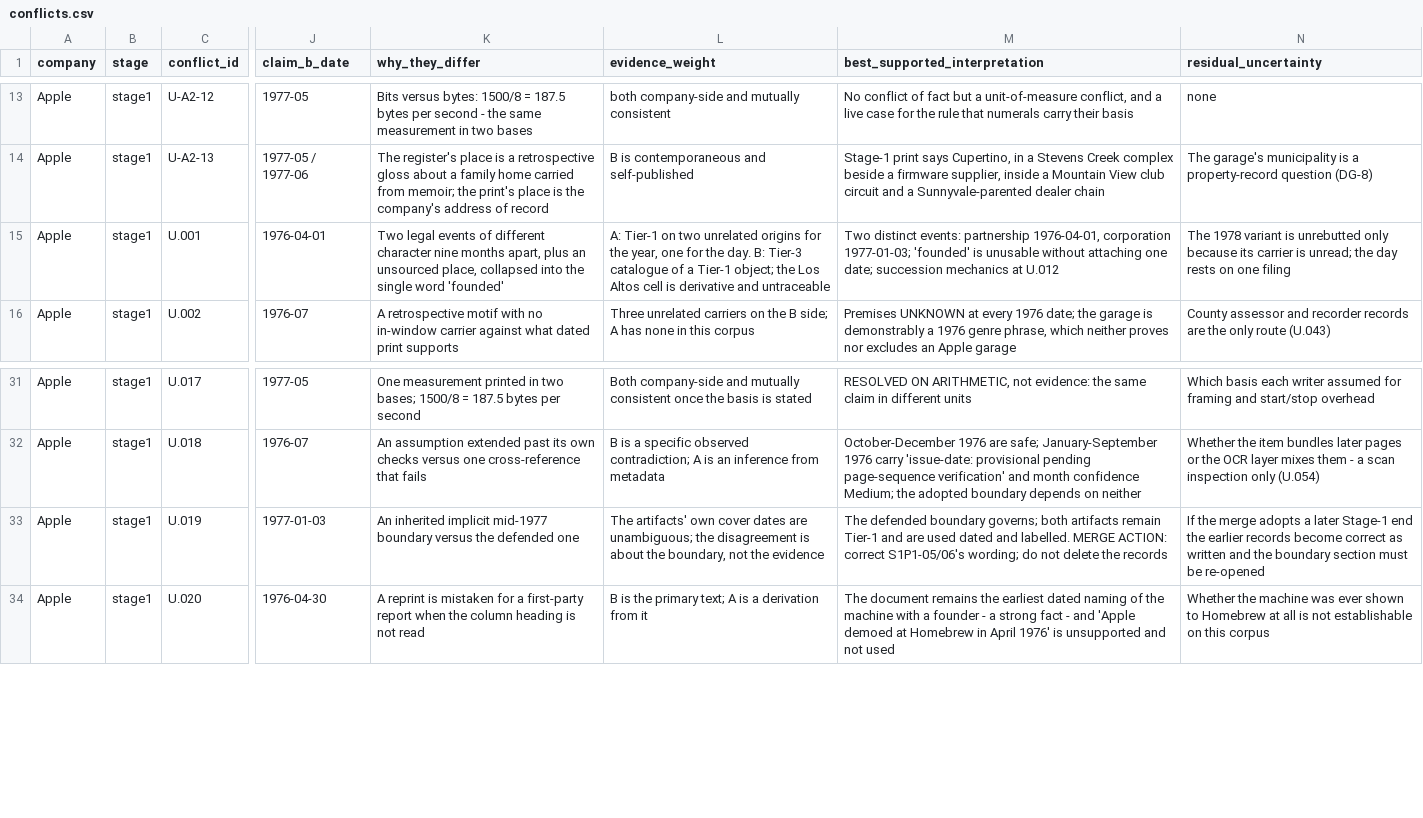
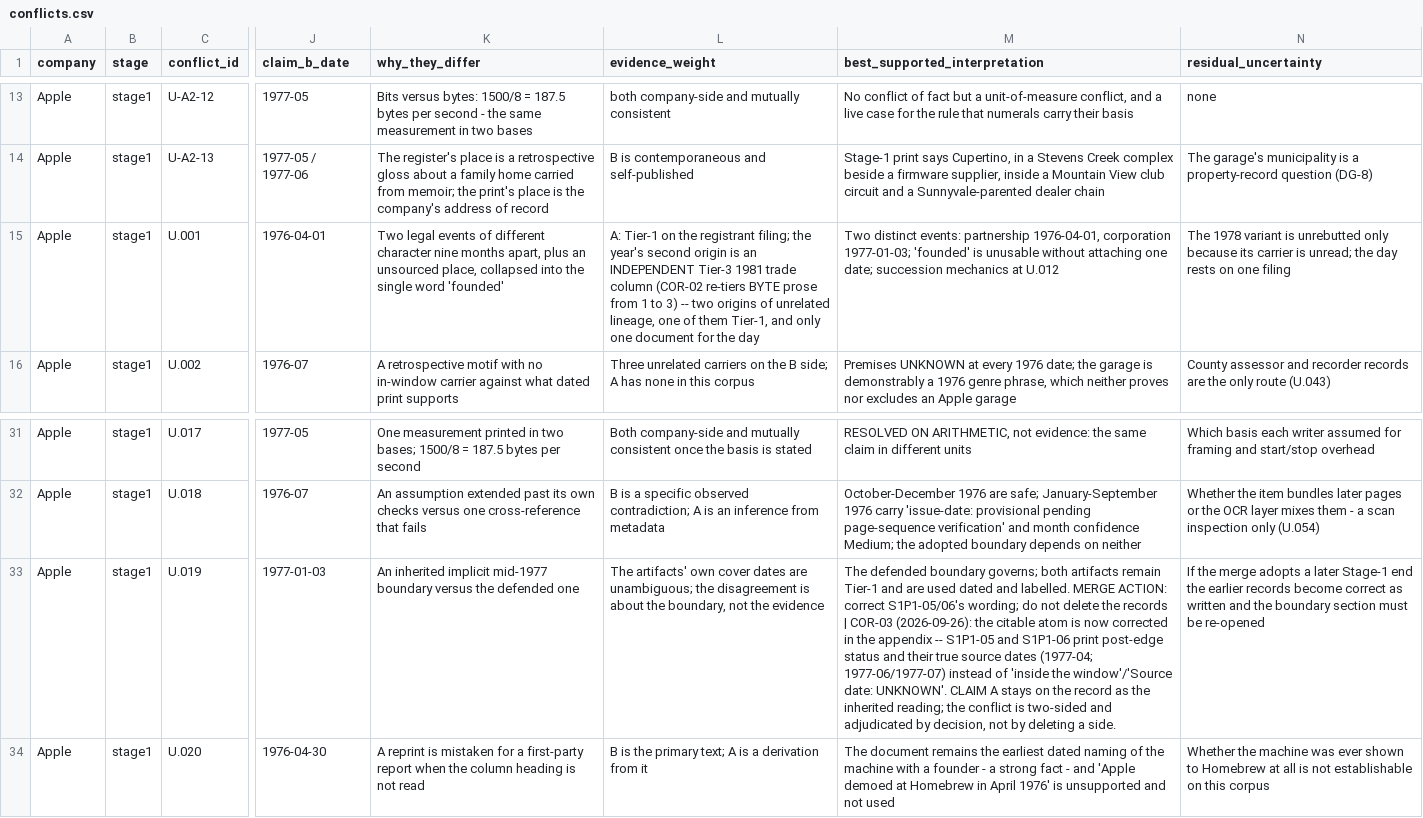
Before and after one commit to RudraNarayanP/founder-s-play-book, a CSV file: founders_playbook/01_companies/company_004_apple/research/conflicts.csv, drawn as a sheet; only a part is shown, gaps mark what is left out; the diff names each change by its address in the sheet, - before the commit and + after, or states it on an @@ line.

```diff
--- a/founders_playbook/01_companies/company_004_apple/research/conflicts.csv
+++ b/founders_playbook/01_companies/company_004_apple/research/conflicts.csv
-L15 (evidence_weight): …Tier-1 on two unrelated origins for the year, one for the day. B: Tier-3 catalogue of a Tier-1 object; the Los Altos cell is derivative and untraceable
+L15 (evidence_weight): …Tier-1 on the registrant filing; the year's second origin is an INDEPENDENT Tier-3 1981 trade column (COR-02 re-tiers BYTE prose from 1 to 3) -- two origins of unrelated lineage, one of them Tier-1, and only one document for the day
-M33 (best_supported_interpretation): …the records
+M33 (best_supported_interpretation): …the records | COR-03 (2026-09-26): the citable atom is now corrected in the appendix -- S1P1-05 and S1P1-06 print post-edge status and their true source dates (1977-04; 1977-06/1977-07) instead of 'inside the window'/'Source date: UNKNOWN'. CLAIM A stays on the record as the inherited reading; the conflict is two-sided and adjudicated by decision, not by deleting a side.
```
Also changed, not shown: founders_playbook/01_companies/company_004_apple/research/failures.csv, founders_playbook/01_companies/company_004_apple/research/quantitative.csv, 12 other files.
